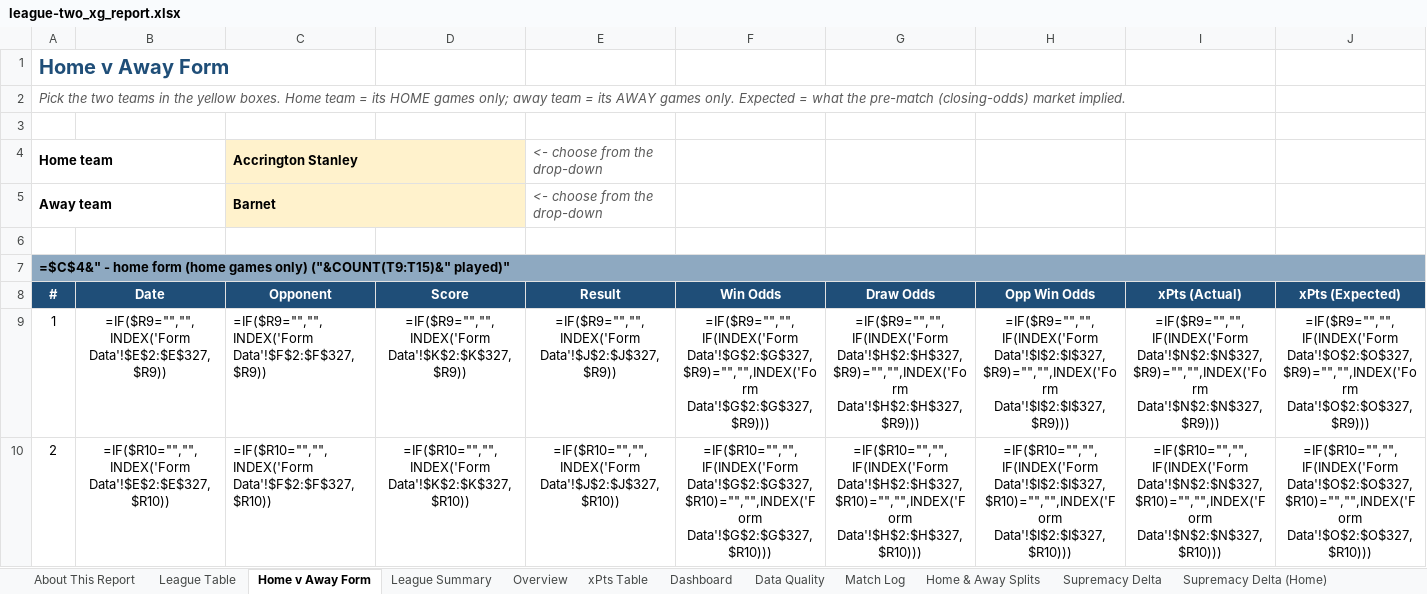
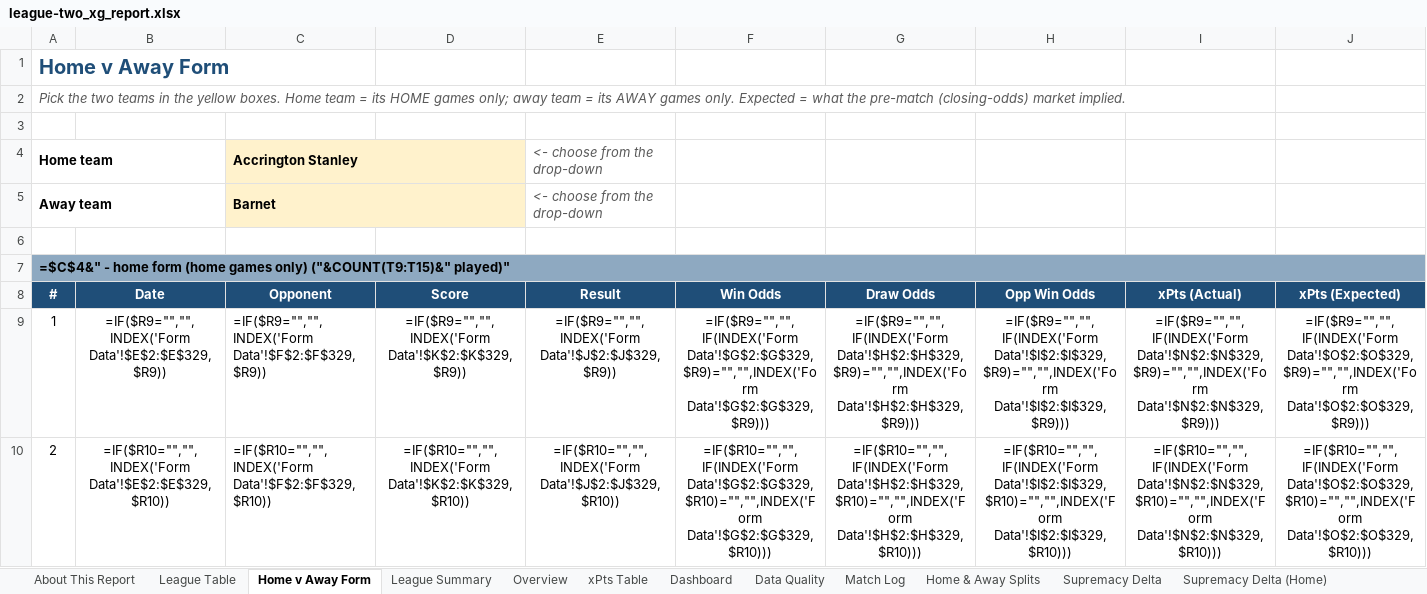
Before and after one commit to boylealert0209/efl-xg-model, an Excel workbook: data/league-two_xg_report.xlsx, sheet Home v Away Form, drawn as a sheet; only a part is shown; values as stored, in another font and other column widths than the file's, no borders; formulas without a stored value are shown as written; conditional formats not drawn; the diff covers the shown part only; the diff names each change by its address in the sheet, - before the commit and + after, or states it on an @@ line.

```diff
--- a/data/league-two_xg_report.xlsx (sheet Home v Away Form)
+++ b/data/league-two_xg_report.xlsx (sheet Home v Away Form)
-B9: =IF($R9="","",INDEX('Form Data'!$E$2:$E$327,$R9))
+B9: =IF($R9="","",INDEX('Form Data'!$E$2:$E$329,$R9))
-C9: =IF($R9="","",INDEX('Form Data'!$F$2:$F$327,$R9))
+C9: =IF($R9="","",INDEX('Form Data'!$F$2:$F$329,$R9))
-D9: =IF($R9="","",INDEX('Form Data'!$K$2:$K$327,$R9))
+D9: =IF($R9="","",INDEX('Form Data'!$K$2:$K$329,$R9))
-E9: =IF($R9="","",INDEX('Form Data'!$J$2:$J$327,$R9))
+E9: =IF($R9="","",INDEX('Form Data'!$J$2:$J$329,$R9))
-F9: =IF($R9="","",IF(INDEX('Form Data'!$G$2:$G$327,$R9)="","",INDEX('Form Data'!$G$2:$G$327,$R9)))
+F9: =IF($R9="","",IF(INDEX('Form Data'!$G$2:$G$329,$R9)="","",INDEX('Form Data'!$G$2:$G$329,$R9)))
-G9: =IF($R9="","",IF(INDEX('Form Data'!$H$2:$H$327,$R9)="","",INDEX('Form Data'!$H$2:$H$327,$R9)))
+G9: =IF($R9="","",IF(INDEX('Form Data'!$H$2:$H$329,$R9)="","",INDEX('Form Data'!$H$2:$H$329,$R9)))
-H9: =IF($R9="","",IF(INDEX('Form Data'!$I$2:$I$327,$R9)="","",INDEX('Form Data'!$I$2:$I$327,$R9)))
+H9: =IF($R9="","",IF(INDEX('Form Data'!$I$2:$I$329,$R9)="","",INDEX('Form Data'!$I$2:$I$329,$R9)))
-I9: =IF($R9="","",IF(INDEX('Form Data'!$N$2:$N$327,$R9)="","",INDEX('Form Data'!$N$2:$N$327,$R9)))
+I9: =IF($R9="","",IF(INDEX('Form Data'!$N$2:$N$329,$R9)="","",INDEX('Form Data'!$N$2:$N$329,$R9)))
-J9: =IF($R9="","",IF(INDEX('Form Data'!$O$2:$O$327,$R9)="","",INDEX('Form Data'!$O$2:$O$327,$R9)))
+J9: =IF($R9="","",IF(INDEX('Form Data'!$O$2:$O$329,$R9)="","",INDEX('Form Data'!$O$2:$O$329,$R9)))
-B10: =IF($R10="","",INDEX('Form Data'!$E$2:$E$327,$R10))
+B10: =IF($R10="","",INDEX('Form Data'!$E$2:$E$329,$R10))
-C10: =IF($R10="","",INDEX('Form Data'!$F$2:$F$327,$R10))
+C10: =IF($R10="","",INDEX('Form Data'!$F$2:$F$329,$R10))
-D10: =IF($R10="","",INDEX('Form Data'!$K$2:$K$327,$R10))
+D10: =IF($R10="","",INDEX('Form Data'!$K$2:$K$329,$R10))
-E10: =IF($R10="","",INDEX('Form Data'!$J$2:$J$327,$R10))
+E10: =IF($R10="","",INDEX('Form Data'!$J$2:$J$329,$R10))
-F10: =IF($R10="","",IF(INDEX('Form Data'!$G$2:$G$327,$R10)="","",INDEX('Form Data'!$G$2:$G$327,$R10)))
+F10: =IF($R10="","",IF(INDEX('Form Data'!$G$2:$G$329,$R10)="","",INDEX('Form Data'!$G$2:$G$329,$R10)))
-G10: =IF($R10="","",IF(INDEX('Form Data'!$H$2:$H$327,$R10)="","",INDEX('Form Data'!$H$2:$H$327,$R10)))
+G10: =IF($R10="","",IF(INDEX('Form Data'!$H$2:$H$329,$R10)="","",INDEX('Form Data'!$H$2:$H$329,$R10)))
-H10: =IF($R10="","",IF(INDEX('Form Data'!$I$2:$I$327,$R10)="","",INDEX('Form Data'!$I$2:$I$327,$R10)))
+H10: =IF($R10="","",IF(INDEX('Form Data'!$I$2:$I$329,$R10)="","",INDEX('Form Data'!$I$2:$I$329,$R10)))
-I10: =IF($R10="","",IF(INDEX('Form Data'!$N$2:$N$327,$R10)="","",INDEX('Form Data'!$N$2:$N$327,$R10)))
+I10: =IF($R10="","",IF(INDEX('Form Data'!$N$2:$N$329,$R10)="","",INDEX('Form Data'!$N$2:$N$329,$R10)))
-J10: =IF($R10="","",IF(INDEX('Form Data'!$O$2:$O$327,$R10)="","",INDEX('Form Data'!$O$2:$O$327,$R10)))
+J10: =IF($R10="","",IF(INDEX('Form Data'!$O$2:$O$329,$R10)="","",INDEX('Form Data'!$O$2:$O$329,$R10)))
```
Also changed, not shown: 206 edited cells elsewhere in this sheet, sheet League Table, sheet Northampton Town, sheet Oldham Athletic, sheet Match Log, sheet League Summary, sheet Overview, 30 more sheets, other sheet tabs, hidden cells, charts or pictures, 7 other files.
